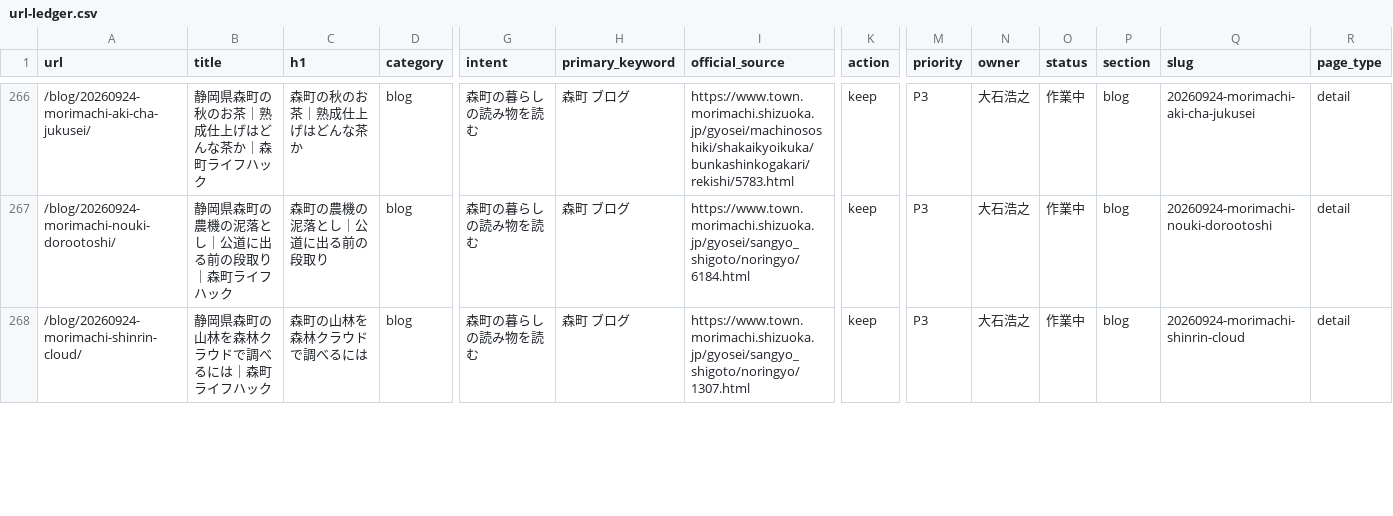
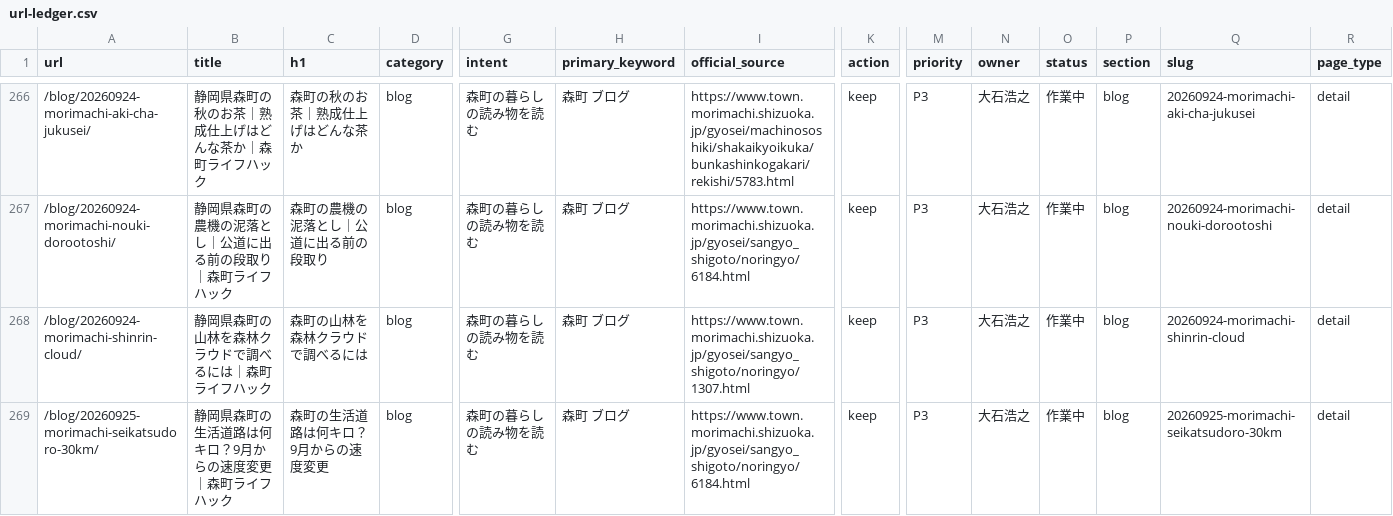
Before and after one commit to iwata-monogatari/enshu-lifehack-morimachi, a CSV file: reports/url-ledger.csv, drawn as a sheet; only a part is shown, gaps mark what is left out; rows hold the shown columns only; the diff covers the shown part only; the diff names each change by its address in the sheet, - before the commit and + after, or states it on an @@ line.

```diff
--- a/reports/url-ledger.csv
+++ b/reports/url-ledger.csv
+row 269: /blog/20260925-morimachi-seikatsudoro-30km/ | 静岡県森町の生活道路は何キロ？9月からの速度変更｜森町ライフハック | 森町の生活道路は何キロ？9月からの速度変更 | blog | 森町の暮らしの読み物を読む | 森町 ブログ | https://www.town.morimachi.shizuoka.jp/gyosei/sangyo_shigoto/noringyo/6184.html | keep | P3 | 大石浩之 | 作業中 | blog | 20260925-morimachi-seikatsudoro-30km | detail
```
Also changed, not shown: 2 edited cells elsewhere in this file, 13 other files.
